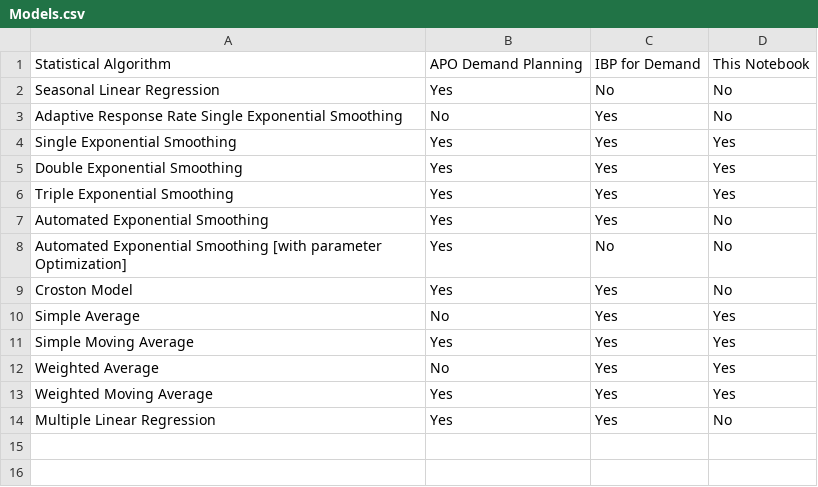
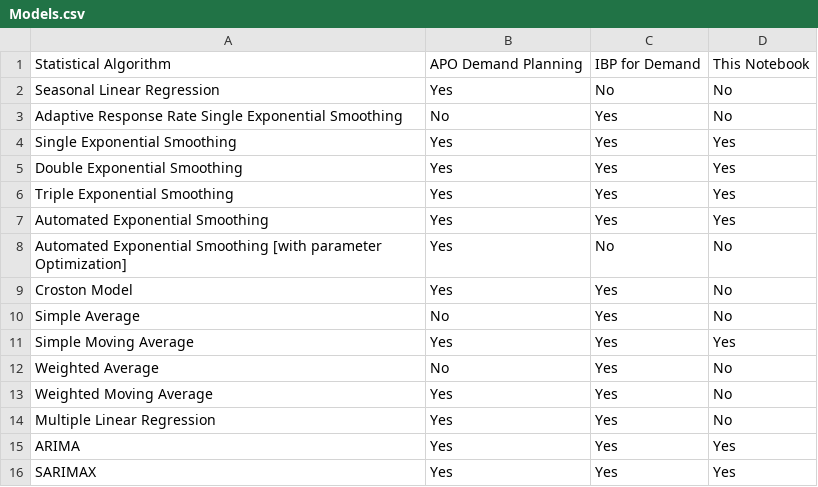
Before and after one commit to ashwinmoorkoth1/Forecasting_Using_Time_Series, a CSV file: Data/Superstore/Models.csv, drawn as a sheet.

```diff
--- a/Data/Superstore/Models.csv
+++ b/Data/Superstore/Models.csv
@@ -6,9 +6,11 @@ Double Exponential Smoothing,Yes,Yes,Yes
 Triple Exponential Smoothing,Yes,Yes,Yes
-Automated Exponential Smoothing,Yes,Yes,No
+Automated Exponential Smoothing,Yes,Yes,Yes
 Automated Exponential Smoothing [with parameter Optimization],Yes,No,No
 Croston Model,Yes,Yes,No
-Simple Average,No,Yes,Yes
+Simple Average,No,Yes,No
 Simple Moving Average,Yes,Yes,Yes
-Weighted Average,No,Yes,Yes
-Weighted Moving Average,Yes,Yes,Yes
+Weighted Average,No,Yes,No
+Weighted Moving Average,Yes,Yes,No
 Multiple Linear Regression,Yes,Yes,No
+ARIMA,Yes,Yes,Yes
+SARIMAX,Yes,Yes,Yes
```
Also changed, not shown: 1 other file.
